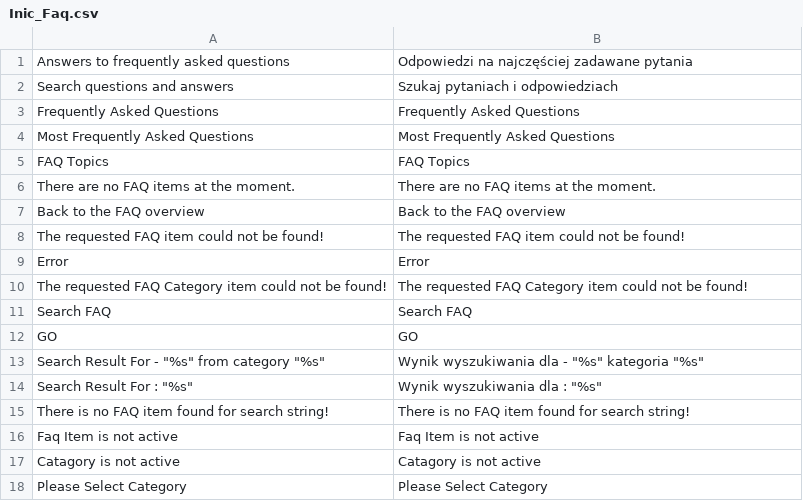
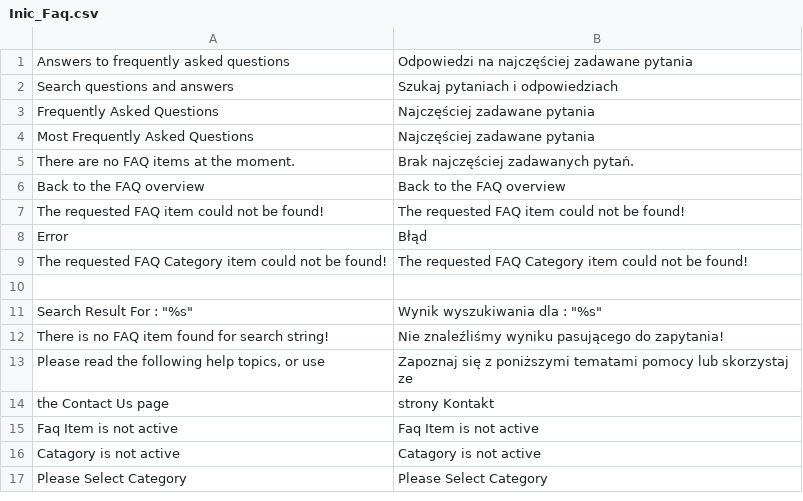
Before and after one commit to stanislawantoniak/maax, a CSV file: app/locale/pl_PL/Inic_Faq.csv, drawn as a sheet.

```diff
--- a/app/locale/pl_PL/Inic_Faq.csv
+++ b/app/locale/pl_PL/Inic_Faq.csv
@@ -2,15 +2,14 @@
 "Search questions and answers","Szukaj pytaniach i odpowiedziach"
-Frequently Asked Questions,Frequently Asked Questions
-Most Frequently Asked Questions,Most Frequently Asked Questions
-FAQ Topics,FAQ Topics
-There are no FAQ items at the moment.,There are no FAQ items at the moment.
+Frequently Asked Questions,Najczęściej zadawane pytania
+Most Frequently Asked Questions,Najczęściej zadawane pytania
+There are no FAQ items at the moment.,Brak najczęściej zadawanych pytań.
 Back to the FAQ overview,Back to the FAQ overview
 The requested FAQ item could not be found!,The requested FAQ item could not be found!
-Error,Error
+Error,Błąd
 The requested FAQ Category item could not be found!,The requested FAQ Category item could not be found!
-Search FAQ,Search FAQ
-GO,GO
-"Search Result For - ""%s"" from category ""%s""","Wynik wyszukiwania dla - ""%s"" kategoria ""%s"""
+
 "Search Result For : ""%s""","Wynik wyszukiwania dla : ""%s"""
-There is no FAQ item found for search string!,There is no FAQ item found for search string!
+There is no FAQ item found for search string!,Nie znaleźliśmy wyniku pasującego do zapytania!
+"Please read the following help topics, or use","Zapoznaj się z poniższymi tematami pomocy lub skorzystaj ze"
+" the Contact Us page"," strony Kontakt"
 Faq Item is not active,Faq Item is not active
```
Also changed, not shown: 4 other files.
